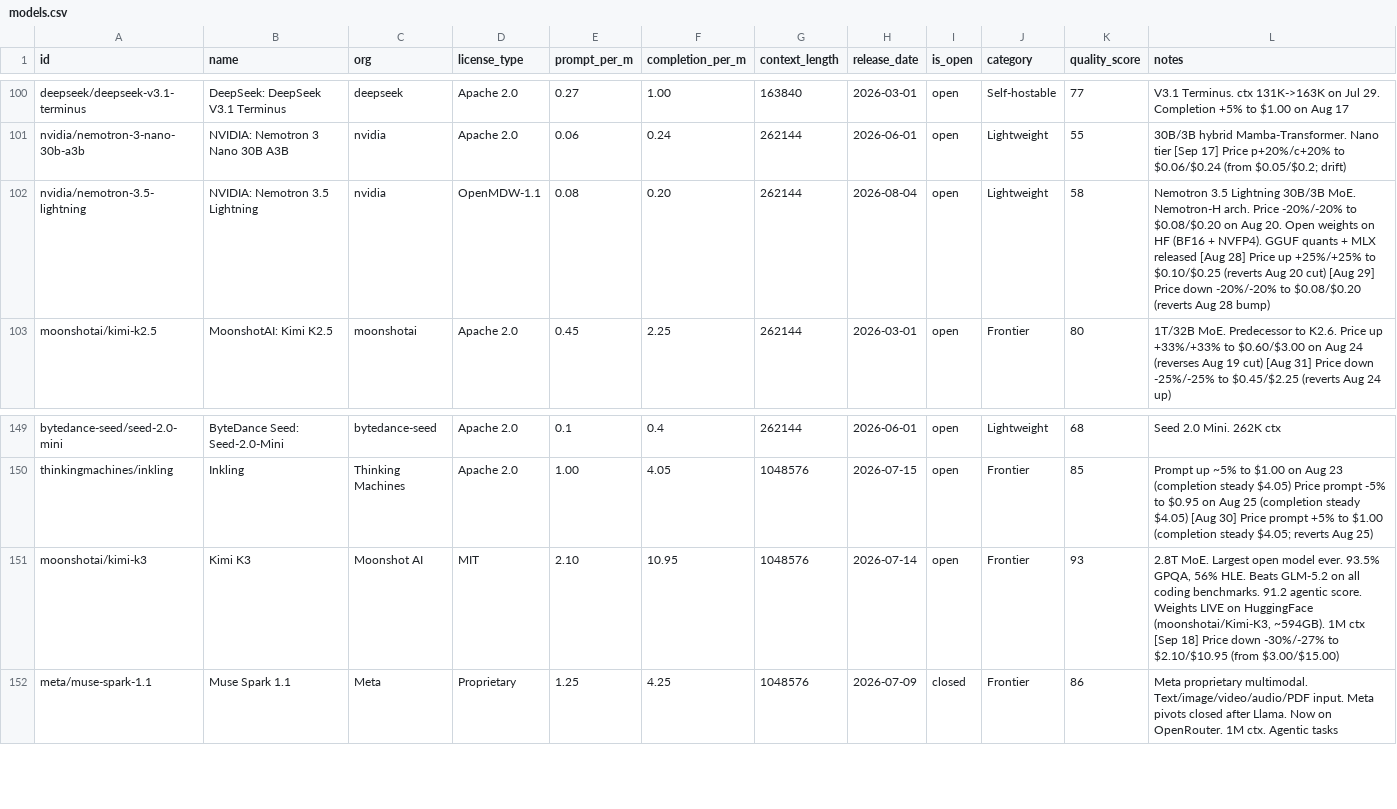
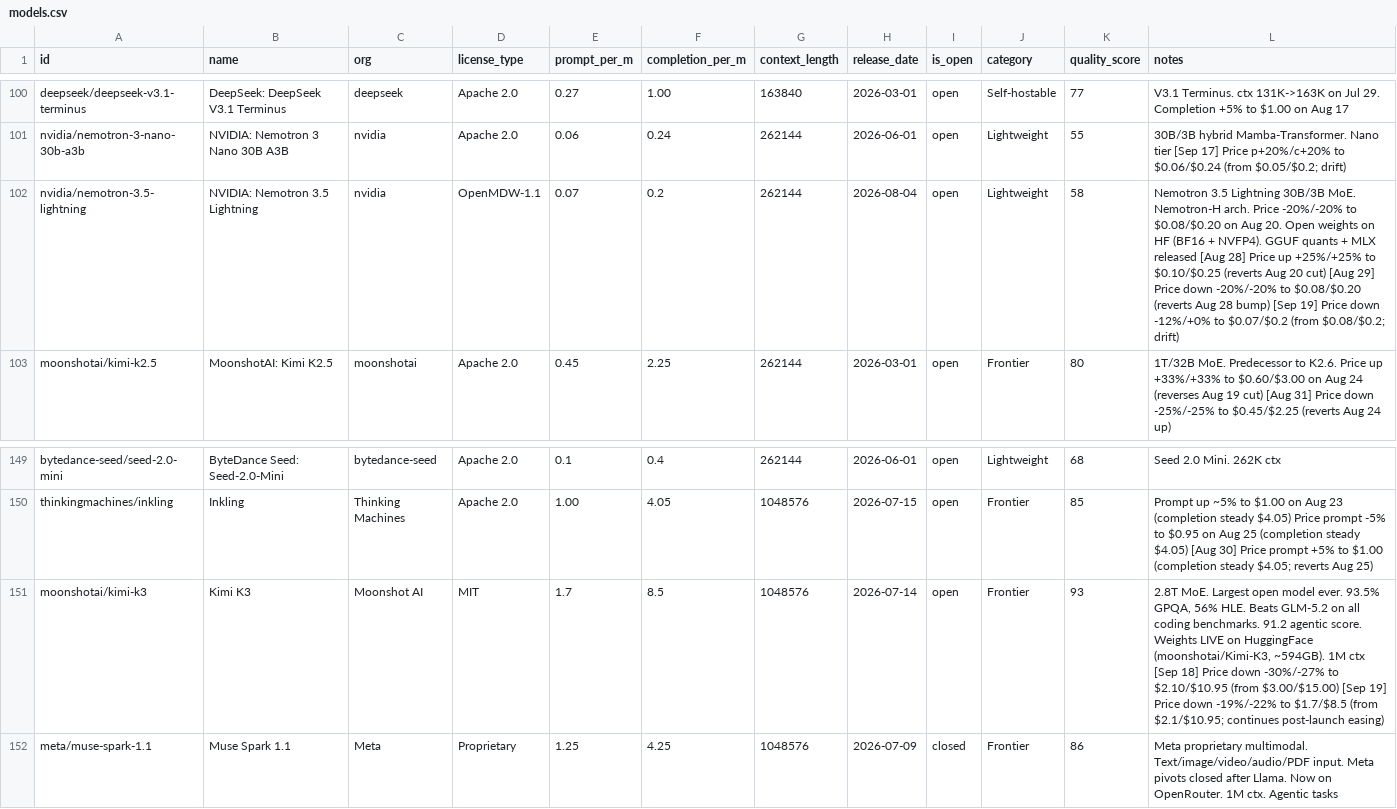
Before and after one commit to startakovsky/llm-model-tracker, a CSV file: models.csv, drawn as a sheet; only a part is shown, gaps mark what is left out; the diff covers the shown part only.

```diff
--- a/models.csv
+++ b/models.csv
@@ -101,3 +101,3 @@ deepseek/deepseek-v3.1-terminus,DeepSeek: DeepSeek V3.1 Terminus,deepseek,Apache
 nvidia/nemotron-3-nano-30b-a3b,NVIDIA: Nemotron 3 Nano 30B A3B,nvidia,Apache 2.0,0.06,0.24,262144,2026-06-01,open,Lightweight,55,30B/3B hybrid Mamba-Transformer. Nano tier [Sep 17] Price p+20%/c+20% to $0.06/$0.24 (from $0.05/$0.2; drift)
-nvidia/nemotron-3.5-lightning,NVIDIA: Nemotron 3.5 Lightning,nvidia,OpenMDW-1.1,0.08,0.20,262144,2026-08-04,open,Lightweight,58,Nemotron 3.5 Lightning 30B/3B MoE. Nemotron-H arch. Price -20%/-20% to $0.08/$0.20 on Aug 20. Open weights on HF (BF16 + NVFP4). GGUF quants + MLX released [Aug 28] Price up +25%/+25% to $0.10/$0.25 (reverts Aug 20 cut) [Aug 29] Price down -20%/-20% to $0.08/$0.20 (reverts Aug 28 bump)
+nvidia/nemotron-3.5-lightning,NVIDIA: Nemotron 3.5 Lightning,nvidia,OpenMDW-1.1,0.07,0.2,262144,2026-08-04,open,Lightweight,58,Nemotron 3.5 Lightning 30B/3B MoE. Nemotron-H arch. Price -20%/-20% to $0.08/$0.20 on Aug 20. Open weights on HF (BF16 + NVFP4). GGUF quants + MLX released [Aug 28] Price up +25%/+25% to $0.10/$0.25 (reverts Aug 20 cut) [Aug 29] Price down -20%/-20% to $0.08/$0.20 (reverts Aug 28 bump) [Sep 19] Price down -12%/+0% to $0.07/$0.2 (from $0.08/$0.2; drift)
 moonshotai/kimi-k2.5,MoonshotAI: Kimi K2.5,moonshotai,Apache 2.0,0.45,2.25,262144,2026-03-01,open,Frontier,80,1T/32B MoE. Predecessor to K2.6. Price up +33%/+33% to $0.60/$3.00 on Aug 24 (reverses Aug 19 cut) [Aug 31] Price down -25%/-25% to $0.45/$2.25 (reverts Aug 24 up)
@@ -150,3 +150,3 @@ bytedance-seed/seed-2.0-mini,ByteDance Seed: Seed-2.0-Mini,bytedance-seed,Apache
 thinkingmachines/inkling,Inkling,Thinking Machines,Apache 2.0,1.00,4.05,1048576,2026-07-15,open,Frontier,85,Prompt up ~5% to $1.00 on Aug 23 (completion steady $4.05) Price prompt -5% to $0.95 on Aug 25 (completion steady $4.05) [Aug 30] Price prompt +5% to $1.00 (completion steady $4.05; reverts Aug 25)
-moonshotai/kimi-k3,Kimi K3,Moonshot AI,MIT,2.10,10.95,1048576,2026-07-14,open,Frontier,93,"2.8T MoE. Largest open model ever. 93.5% GPQA, 56% HLE. Beats GLM-5.2 on all coding benchmarks. 91.2 agentic score. Weights LIVE on HuggingFace (moonshotai/Kimi-K3, ~594GB). 1M ctx [Sep 18] Price down -30%/-27% to $2.10/$10.95 (from $3.00/$15.00)"
+moonshotai/kimi-k3,Kimi K3,Moonshot AI,MIT,1.7,8.5,1048576,2026-07-14,open,Frontier,93,"2.8T MoE. Largest open model ever. 93.5% GPQA, 56% HLE. Beats GLM-5.2 on all coding benchmarks. 91.2 agentic score. Weights LIVE on HuggingFace (moonshotai/Kimi-K3, ~594GB). 1M ctx [Sep 18] Price down -30%/-27% to $2.10/$10.95 (from $3.00/$15.00) [Sep 19] Price down -19%/-22% to $1.7/$8.5 (from $2.1/$10.95; continues post-launch easing)"
 meta/muse-spark-1.1,Muse Spark 1.1,Meta,Proprietary,1.25,4.25,1048576,2026-07-09,closed,Frontier,86,Meta proprietary multimodal. Text/image/video/audio/PDF input. Meta pivots closed after Llama. Now on OpenRouter. 1M ctx. Agentic tasks
```
Also changed, not shown: 2 added rows and 21 edited cells elsewhere in this file, 4 other files.
